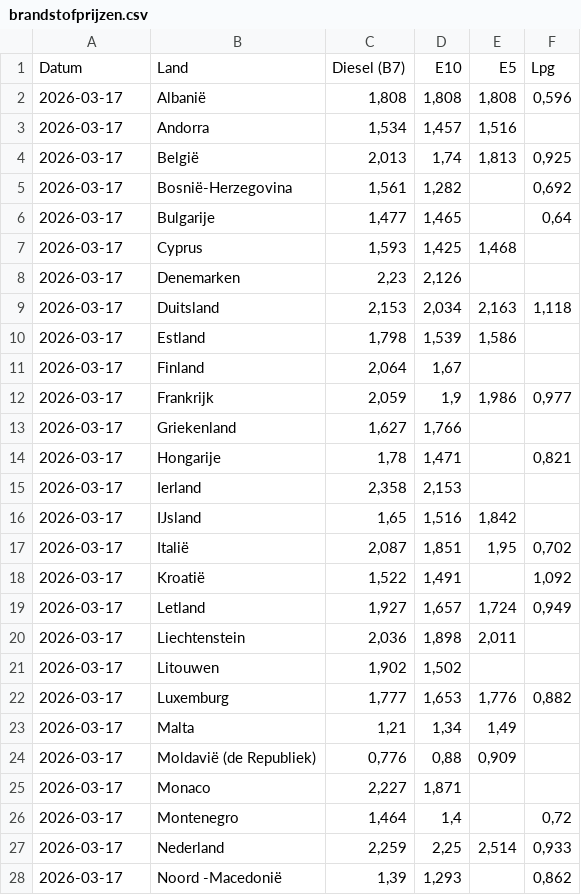
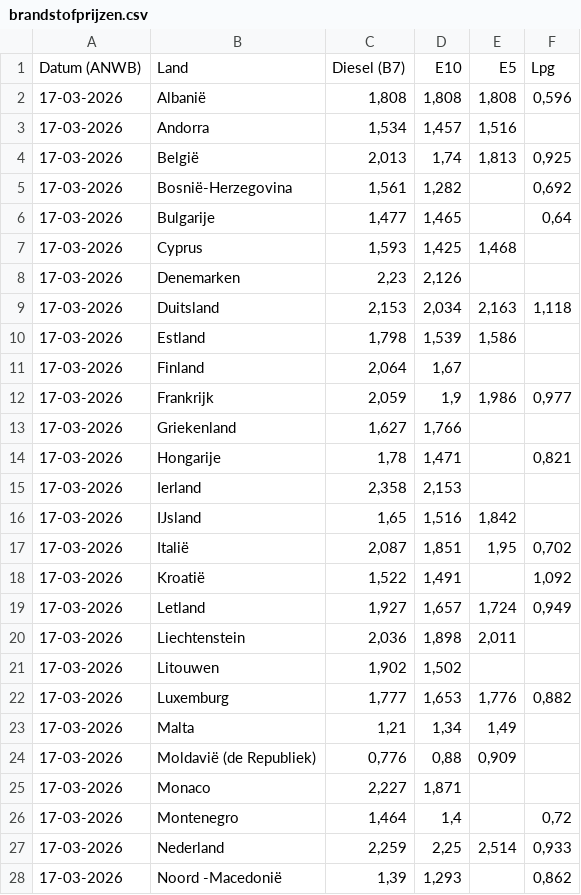
Before and after one commit to joelpfeiffer/WebScrapeData, a CSV file: data/brandstofprijzen.csv, drawn as a sheet; only a part is shown; the diff covers the shown part only.

```diff
--- a/data/brandstofprijzen.csv
+++ b/data/brandstofprijzen.csv
@@ -1,28 +1,28 @@
-Datum,Land,Diesel (B7),E10,E5,Lpg
-2026-03-17,Albanië,"1,808","1,808","1,808","0,596"
-2026-03-17,Andorra,"1,534","1,457","1,516",
-2026-03-17,België,"2,013","1,74","1,813","0,925"
-2026-03-17,Bosnië-Herzegovina,"1,561","1,282",,"0,692"
-2026-03-17,Bulgarije,"1,477","1,465",,"0,64"
-2026-03-17,Cyprus,"1,593","1,425","1,468",
-2026-03-17,Denemarken,"2,23","2,126",,
-2026-03-17,Duitsland,"2,153","2,034","2,163","1,118"
-2026-03-17,Estland,"1,798","1,539","1,586",
-2026-03-17,Finland,"2,064","1,67",,
-2026-03-17,Frankrijk,"2,059","1,9","1,986","0,977"
-2026-03-17,Griekenland,"1,627","1,766",,
-2026-03-17,Hongarije,"1,78","1,471",,"0,821"
-2026-03-17,Ierland,"2,358","2,153",,
-2026-03-17,IJsland,"1,65","1,516","1,842",
-2026-03-17,Italië,"2,087","1,851","1,95","0,702"
-2026-03-17,Kroatië,"1,522","1,491",,"1,092"
-2026-03-17,Letland,"1,927","1,657","1,724","0,949"
-2026-03-17,Liechtenstein,"2,036","1,898","2,011",
-2026-03-17,Litouwen,"1,902","1,502",,
-2026-03-17,Luxemburg,"1,777","1,653","1,776","0,882"
-2026-03-17,Malta,"1,21","1,34","1,49",
-2026-03-17,Moldavië (de Republiek),"0,776","0,88","0,909",
-2026-03-17,Monaco,"2,227","1,871",,
-2026-03-17,Montenegro,"1,464","1,4",,"0,72"
-2026-03-17,Nederland,"2,259","2,25","2,514","0,933"
-2026-03-17,Noord -Macedonië,"1,39","1,293",,"0,862"
+Datum (ANWB),Land,Diesel (B7),E10,E5,Lpg
+17-03-2026,Albanië,"1,808","1,808","1,808","0,596"
+17-03-2026,Andorra,"1,534","1,457","1,516",
+17-03-2026,België,"2,013","1,74","1,813","0,925"
+17-03-2026,Bosnië-Herzegovina,"1,561","1,282",,"0,692"
+17-03-2026,Bulgarije,"1,477","1,465",,"0,64"
+17-03-2026,Cyprus,"1,593","1,425","1,468",
+17-03-2026,Denemarken,"2,23","2,126",,
+17-03-2026,Duitsland,"2,153","2,034","2,163","1,118"
+17-03-2026,Estland,"1,798","1,539","1,586",
+17-03-2026,Finland,"2,064","1,67",,
+17-03-2026,Frankrijk,"2,059","1,9","1,986","0,977"
+17-03-2026,Griekenland,"1,627","1,766",,
+17-03-2026,Hongarije,"1,78","1,471",,"0,821"
+17-03-2026,Ierland,"2,358","2,153",,
+17-03-2026,IJsland,"1,65","1,516","1,842",
+17-03-2026,Italië,"2,087","1,851","1,95","0,702"
+17-03-2026,Kroatië,"1,522","1,491",,"1,092"
+17-03-2026,Letland,"1,927","1,657","1,724","0,949"
+17-03-2026,Liechtenstein,"2,036","1,898","2,011",
+17-03-2026,Litouwen,"1,902","1,502",,
+17-03-2026,Luxemburg,"1,777","1,653","1,776","0,882"
+17-03-2026,Malta,"1,21","1,34","1,49",
+17-03-2026,Moldavië (de Republiek),"0,776","0,88","0,909",
+17-03-2026,Monaco,"2,227","1,871",,
+17-03-2026,Montenegro,"1,464","1,4",,"0,72"
+17-03-2026,Nederland,"2,259","2,25","2,514","0,933"
+17-03-2026,Noord -Macedonië,"1,39","1,293",,"0,862"
```
Also changed, not shown: 17 edited cells elsewhere in this file.
